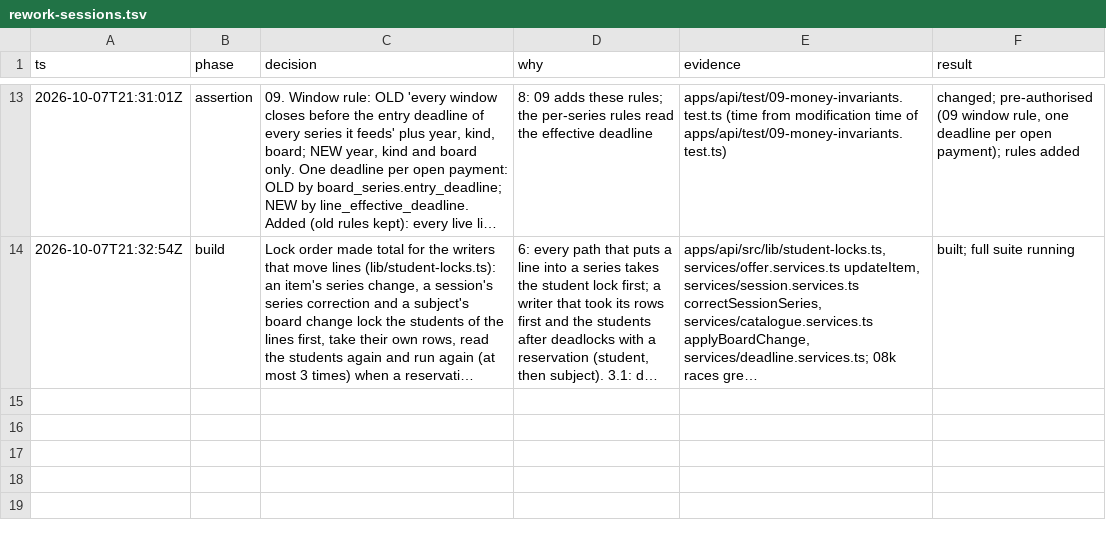
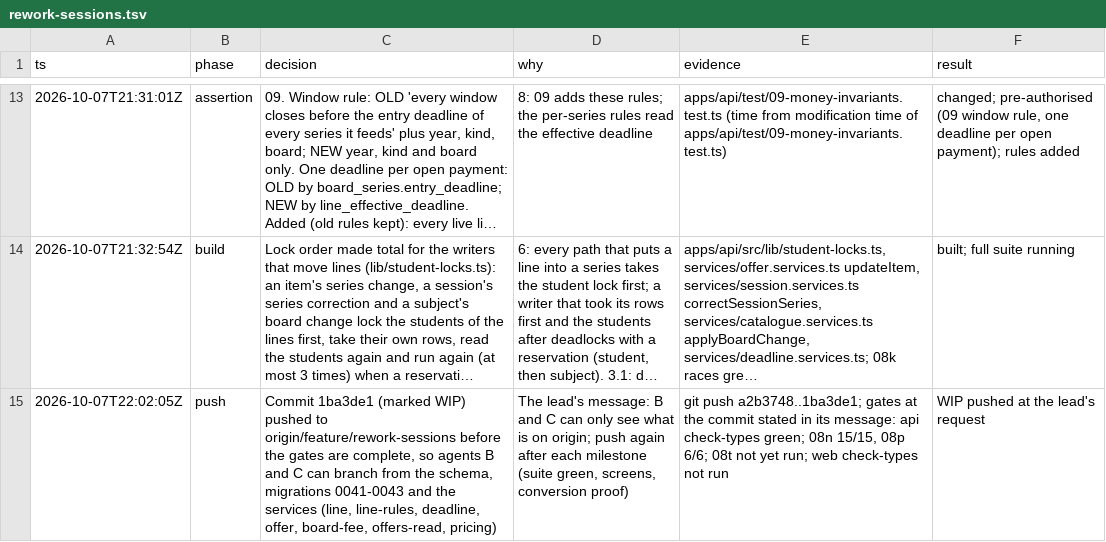
Before and after one commit to MohamedElnaggar1223/subject-reservation-system, a TSV file: .audit/rework-sessions.tsv, drawn as a sheet; only a part is shown, gaps mark what is left out; long unchanged cells end in …; the diff names each change by its address in the sheet, - before the commit and + after, or states it on an @@ line.

```diff
--- a/.audit/rework-sessions.tsv
+++ b/.audit/rework-sessions.tsv
+row 15: 2026-10-07T22:02:05Z | push | Commit 1ba3de1 (marked WIP) pushed to origin/feature/rework-sessions before the gates are complete, so agents B and C can branch from the schema, migrations 0041-0043 and the services (line, line-rules, deadline, offer, board-fee, offers-read, pricing) | The lead's message: B and C can only see what is on origin; push again after each milestone (suite green, screens, conversion proof) | git push a2b3748..1ba3de1; gates at the commit stated in its message: api check-types green; 08n 15/15, 08p 6/6; 08t not yet run; web check-types not run | WIP pushed at the lead's request
```
Also changed, not shown: 1 other file.
